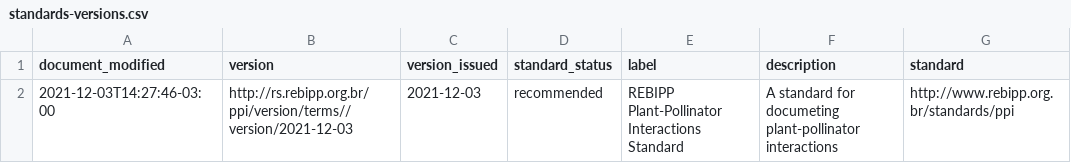
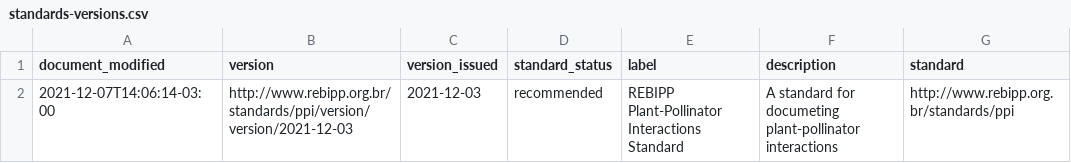
Before and after one commit to rebipp/rs.rebipp.org.br, a CSV file: standards-versions/standards-versions.csv, drawn as a sheet.

```diff
--- a/standards-versions/standards-versions.csv
+++ b/standards-versions/standards-versions.csv
@@ -1,2 +1,2 @@
 document_modified,version,version_issued,standard_status,label,description,standard
-2021-12-03T14:27:46-03:00,http://rs.rebipp.org.br/ppi/version/terms//version/2021-12-03,2021-12-03,recommended,REBIPP Plant-Pollinator Interactions Standard,A standard for documeting plant-pollinator interactions,http://www.rebipp.org.br/standards/ppi
+2021-12-07T14:06:14-03:00,http://www.rebipp.org.br/standards/ppi/version/version/2021-12-03,2021-12-03,recommended,REBIPP Plant-Pollinator Interactions Standard,A standard for documeting plant-pollinator interactions,http://www.rebipp.org.br/standards/ppi
```
Also changed, not shown: index/index-datasets.csv, standards-versions/standards-versions-parts.csv, 23 other files.
